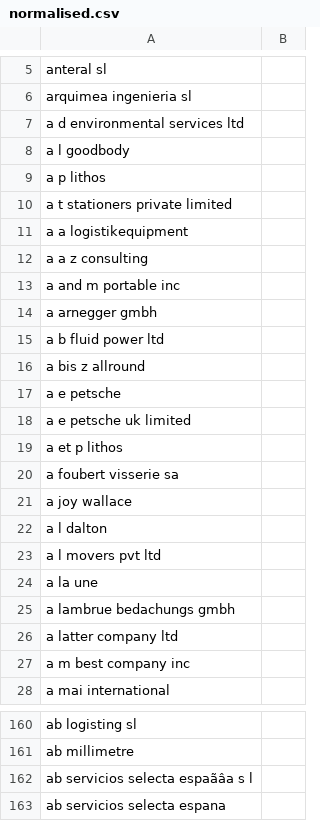
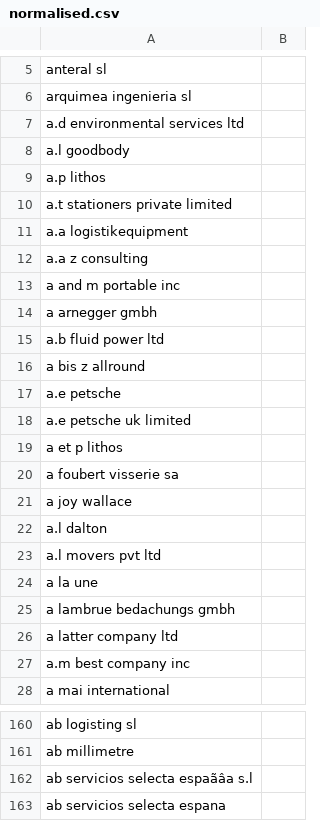
Before and after one commit to suvambh/TextProcessing, a CSV file: csv_data_cleaned/normalised.csv, drawn as a sheet; only a part is shown, gaps mark what is left out; the diff covers the shown part only.

```diff
--- a/csv_data_cleaned/normalised.csv
+++ b/csv_data_cleaned/normalised.csv
@@ -6,14 +6,14 @@ anteral sl,
 arquimea ingenieria  sl,
-a  d environmental services ltd,
-a  l goodbody,
-a  p  lithos,
-a  t stationers private limited,
-a a logistikequipment,
-a a z consulting,
+a.d environmental services ltd,
+a.l goodbody,
+a.p  lithos,
+a.t stationers private limited,
+a.a logistikequipment,
+a.a z consulting,
 a and m portable inc,
 a arnegger gmbh,
-a b fluid power ltd,
+a.b fluid power ltd,
 a bis z allround,
-a e petsche,
-a e petsche uk limited,
+a.e petsche,
+a.e petsche uk limited,
 a et p  lithos,
@@ -21,4 +21,4 @@ a foubert visserie sa,
 a joy wallace,
-a l dalton,
-a l movers pvt ltd,
+a.l dalton,
+a.l movers pvt ltd,
 a la une,
@@ -26,3 +26,3 @@ a lambrue bedachungs gmbh,
 a latter company ltd,
-a m best company inc,
+a.m best company inc,
 a mai international,
@@ -161,3 +161,3 @@ ab logisting sl,
 ab millimetre,
-ab servicios selecta espaãâa s l,
+ab servicios selecta espaãâa s.l,
 ab servicios selecta espana,
```
Also changed, not shown: 25 edited cells elsewhere in this file, 13 other files.
